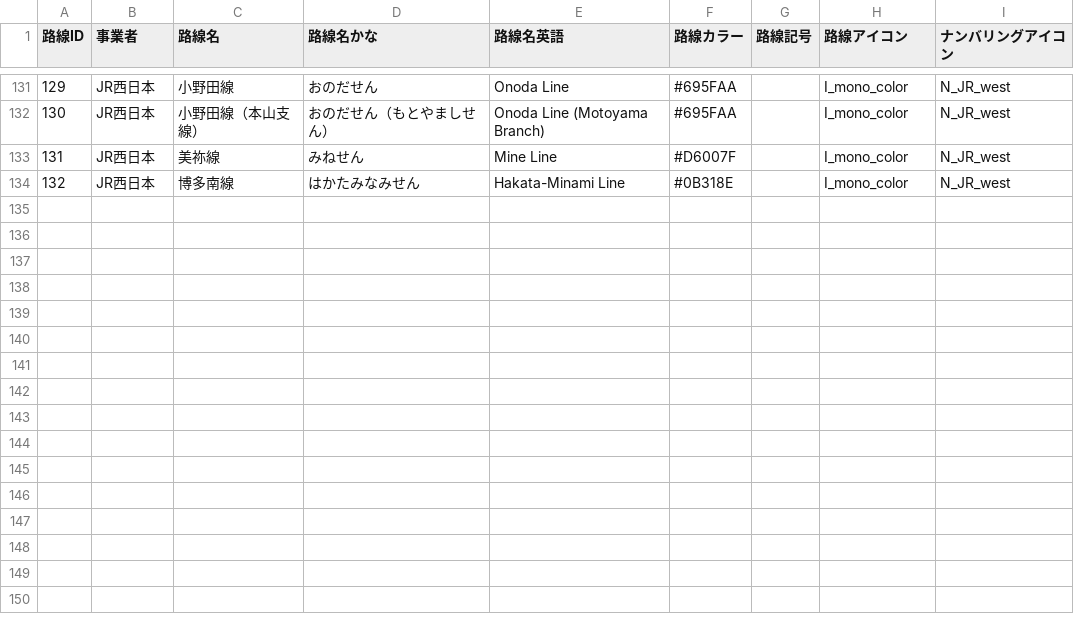
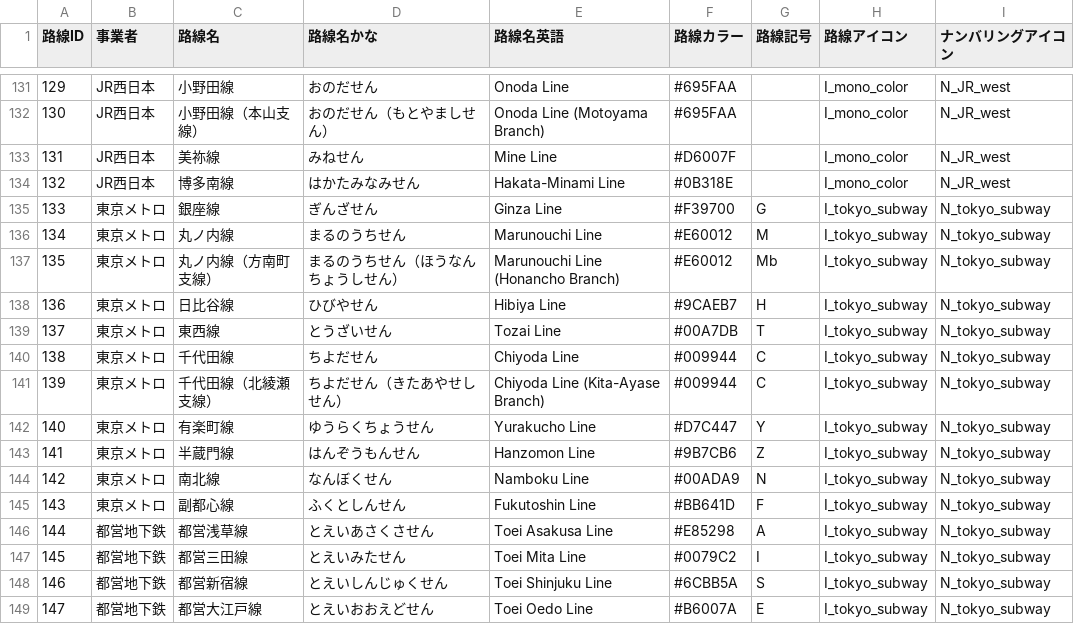
Before and after one commit to gosenzoo/trainLCD_deploy, a CSV file: public/csv/presetLines/lineDB.csv, drawn as a sheet; only a part is shown, gaps mark what is left out.

```diff
--- a/public/csv/presetLines/lineDB.csv
+++ b/public/csv/presetLines/lineDB.csv
@@ -134 +134,16 @@
 132,JR西日本,博多南線,はかたみなみせん,Hakata-Minami Line,#0B318E,,I_mono_color,N_JR_west
+133,東京メトロ,銀座線,ぎんざせん,Ginza Line,#F39700,G,I_tokyo_subway,N_tokyo_subway
+134,東京メトロ,丸ノ内線,まるのうちせん,Marunouchi Line,#E60012,M,I_tokyo_subway,N_tokyo_subway
+135,東京メトロ,丸ノ内線（方南町支線）,まるのうちせん（ほうなんちょうしせん）,Marunouchi Line (Honancho Branch),#E60012,Mb,I_tokyo_subway,N_tokyo_subway
+136,東京メトロ,日比谷線,ひびやせん,Hibiya Line,#9CAEB7,H,I_tokyo_subway,N_tokyo_subway
+137,東京メトロ,東西線,とうざいせん,Tozai Line,#00A7DB,T,I_tokyo_subway,N_tokyo_subway
+138,東京メトロ,千代田線,ちよだせん,Chiyoda Line,#009944,C,I_tokyo_subway,N_tokyo_subway
+139,東京メトロ,千代田線（北綾瀬支線）,ちよだせん（きたあやせしせん）,Chiyoda Line (Kita-Ayase Branch),#009944,C,I_tokyo_subway,N_tokyo_subway
+140,東京メトロ,有楽町線,ゆうらくちょうせん,Yurakucho Line,#D7C447,Y,I_tokyo_subway,N_tokyo_subway
+141,東京メトロ,半蔵門線,はんぞうもんせん,Hanzomon Line,#9B7CB6,Z,I_tokyo_subway,N_tokyo_subway
+142,東京メトロ,南北線,なんぼくせん,Namboku Line,#00ADA9,N,I_tokyo_subway,N_tokyo_subway
+143,東京メトロ,副都心線,ふくとしんせん,Fukutoshin Line,#BB641D,F,I_tokyo_subway,N_tokyo_subway
+144,都営地下鉄,都営浅草線,とえいあさくさせん,Toei Asakusa Line,#E85298,A,I_tokyo_subway,N_tokyo_subway
+145,都営地下鉄,都営三田線,とえいみたせん,Toei Mita Line,#0079C2,I,I_tokyo_subway,N_tokyo_subway
+146,都営地下鉄,都営新宿線,とえいしんじゅくせん,Toei Shinjuku Line,#6CBB5A,S,I_tokyo_subway,N_tokyo_subway
+147,都営地下鉄,都営大江戸線,とえいおおえどせん,Toei Oedo Line,#B6007A,E,I_tokyo_subway,N_tokyo_subway
```
Also changed, not shown: public/csv/presetLines/lineConnectDB.csv, 9 other files.
